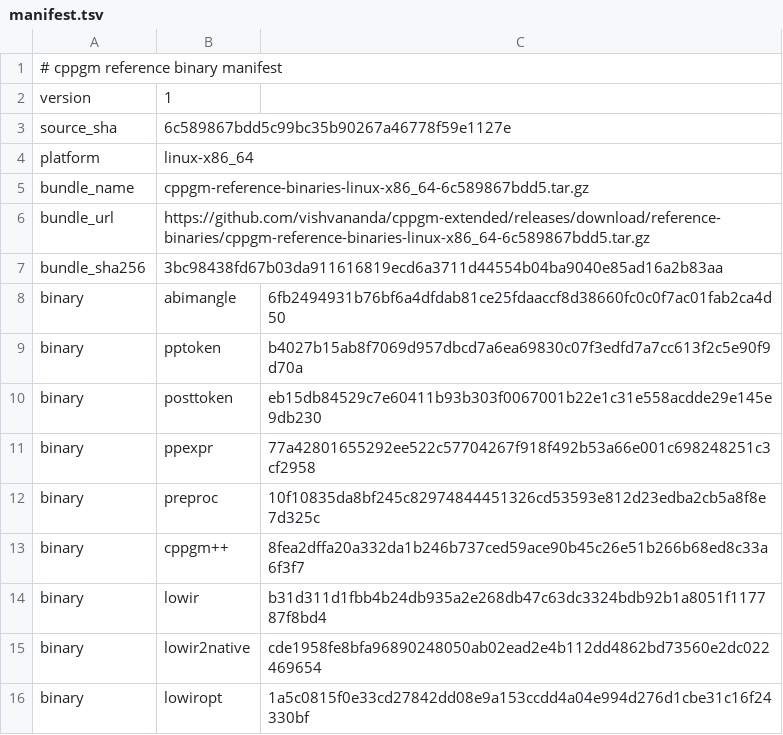
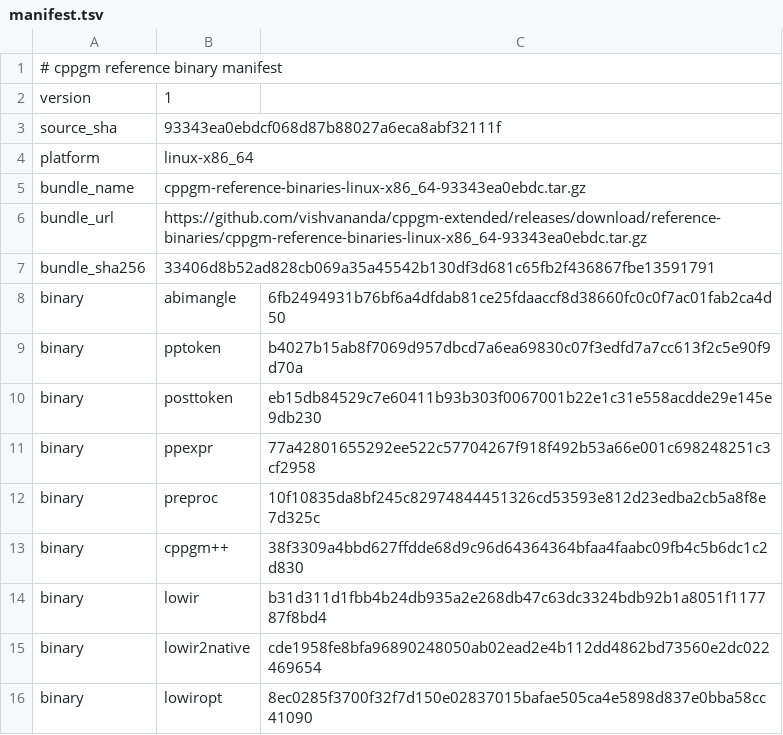
Before and after one commit to vishvananda/cppgm-assignments, a TSV file: reference-binaries/manifest.tsv, drawn as a sheet.

Commit message:
Export assignments from cppgm-extended 93343ea0ebdc

```diff
--- a/reference-binaries/manifest.tsv
+++ b/reference-binaries/manifest.tsv
@@ -2,7 +2,7 @@
 version	1
-source_sha	6c589867bdd5c99bc35b90267a46778f59e1127e
+source_sha	93343ea0ebdcf068d87b88027a6eca8abf32111f
 platform	linux-x86_64
-bundle_name	cppgm-reference-binaries-linux-x86_64-6c589867bdd5.tar.gz
-bundle_url	https://github.com/vishvananda/cppgm-extended/releases/download/reference-binaries/cppgm-reference-binaries-linux-x86_64-6c589867bdd5.tar.gz
-bundle_sha256	3bc98438fd67b03da911616819ecd6a3711d44554b04ba9040e85ad16a2b83aa
+bundle_name	cppgm-reference-binaries-linux-x86_64-93343ea0ebdc.tar.gz
+bundle_url	https://github.com/vishvananda/cppgm-extended/releases/download/reference-binaries/cppgm-reference-binaries-linux-x86_64-93343ea0ebdc.tar.gz
+bundle_sha256	33406d8b52ad828cb069a35a45542b130df3d681c65fb2f436867fbe13591791
 binary	abimangle	6fb2494931b76bf6a4dfdab81ce25fdaaccf8d38660fc0c0f7ac01fab2ca4d50
@@ -12,5 +12,5 @@ binary	ppexpr	77a42801655292ee522c57704267f918f492b53a66e001c698248251c3cf2958
 binary	preproc	10f10835da8bf245c82974844451326cd53593e812d23edba2cb5a8f8e7d325c
-binary	cppgm++	8fea2dffa20a332da1b246b737ced59ace90b45c26e51b266b68ed8c33a6f3f7
+binary	cppgm++	38f3309a4bbd627ffdde68d9c96d64364364bfaa4faabc09fb4c5b6dc1c2d830
 binary	lowir	b31d311d1fbb4b24db935a2e268db47c63dc3324bdb92b1a8051f117787f8bd4
 binary	lowir2native	cde1958fe8bfa96890248050ab02ead2e4b112dd4862bd73560e2dc022469654
-binary	lowiropt	1a5c0815f0e33cd27842dd08e9a153ccdd4a04e994d276d1cbe31c16f24330bf
+binary	lowiropt	8ec0285f3700f32f7d150e02837015bafae505ca4e5898d837e0bba58cc41090
```
Also changed, not shown: 20 other files.
